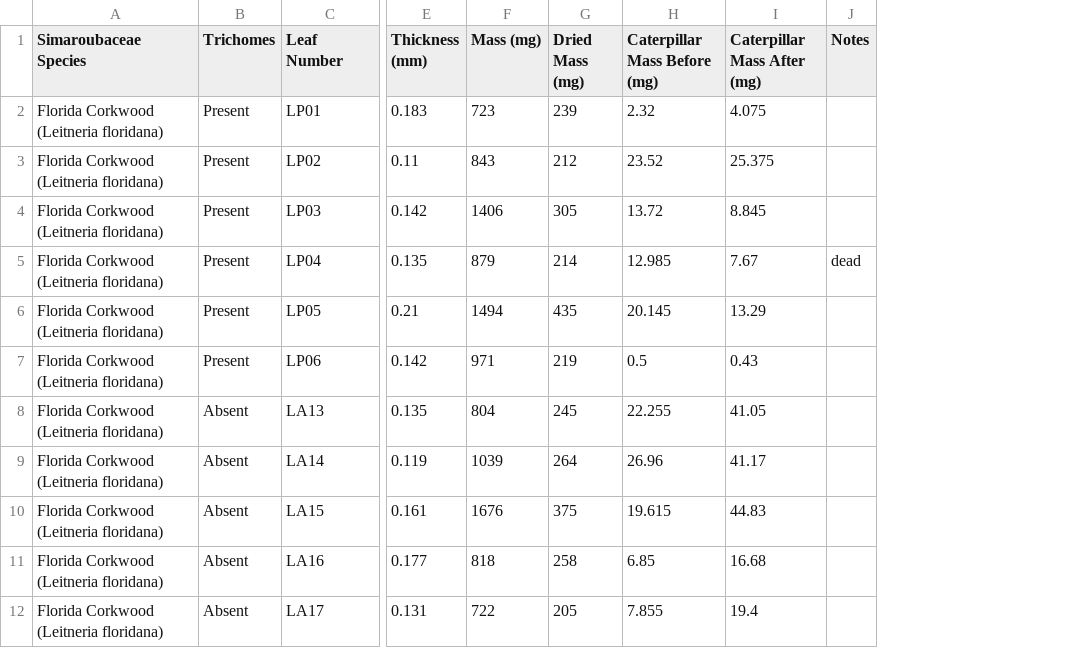
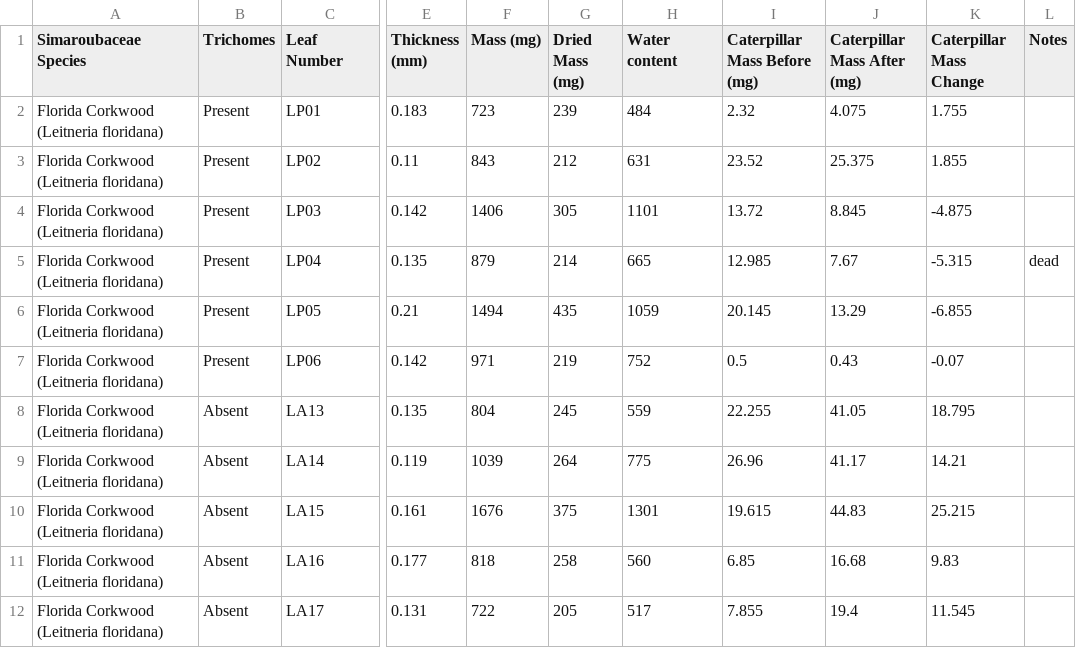
Before and after one commit to mlascaleia/invasiveDefenses, a CSV file: olivia/physicaldata.csv, drawn as a sheet; only a part is shown, gaps mark what is left out; the diff names each change by its address in the sheet, - before the commit and + after, or states it on an @@ line.

```diff
--- a/olivia/physicaldata.csv
+++ b/olivia/physicaldata.csv
+column H (Water content), rows 2-12: 484 | 631 | 1101 | 665 | 1059 | 752 | 559 | 775 | 1301 | 560 | 517
+column K (Caterpillar Mass Change), rows 2-12: 1.755 | 1.855 | -4.875 | -5.315 | -6.855 | -0.07 | 18.795 | 14.21 | 25.215 | 9.83 | 11.545
```
Also changed, not shown: olivia/Harvard Master2.csv, olivia/Scans.csv, 3 other files.
